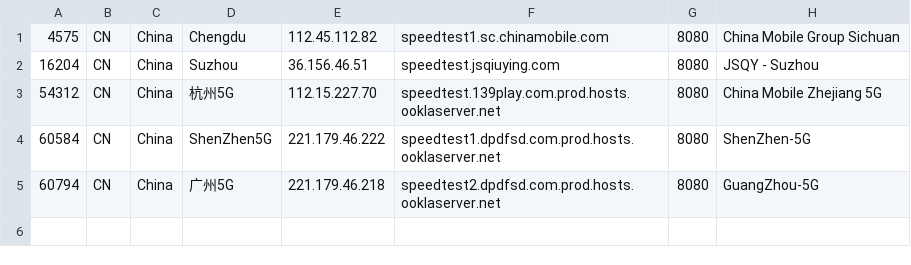
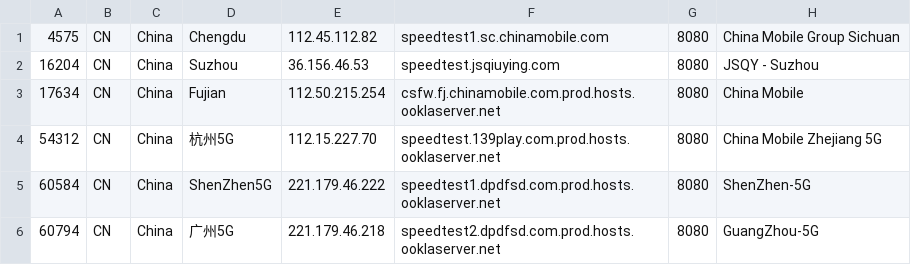
Before and after one commit to spiritLHLS/speedtest.net-CN-ID, a CSV file: CN_Mobile.csv, drawn as a sheet.

```diff
--- a/CN_Mobile.csv
+++ b/CN_Mobile.csv
@@ -1,3 +1,4 @@
 4575,CN,China,Chengdu,112.45.112.82,speedtest1.sc.chinamobile.com,8080,China Mobile Group Sichuan
-16204,CN,China,Suzhou,36.156.46.51,speedtest.jsqiuying.com,8080,JSQY - Suzhou
+16204,CN,China,Suzhou,36.156.46.53,speedtest.jsqiuying.com,8080,JSQY - Suzhou
+17634,CN,China,Fujian,112.50.215.254,csfw.fj.chinamobile.com.prod.hosts.ooklaserver.net,8080,China Mobile
 54312,CN,China,杭州5G,112.15.227.70,speedtest.139play.com.prod.hosts.ooklaserver.net,8080,China Mobile Zhejiang 5G
```
Also changed, not shown: ls_sg_hk_jp.csv, 4 other files.
